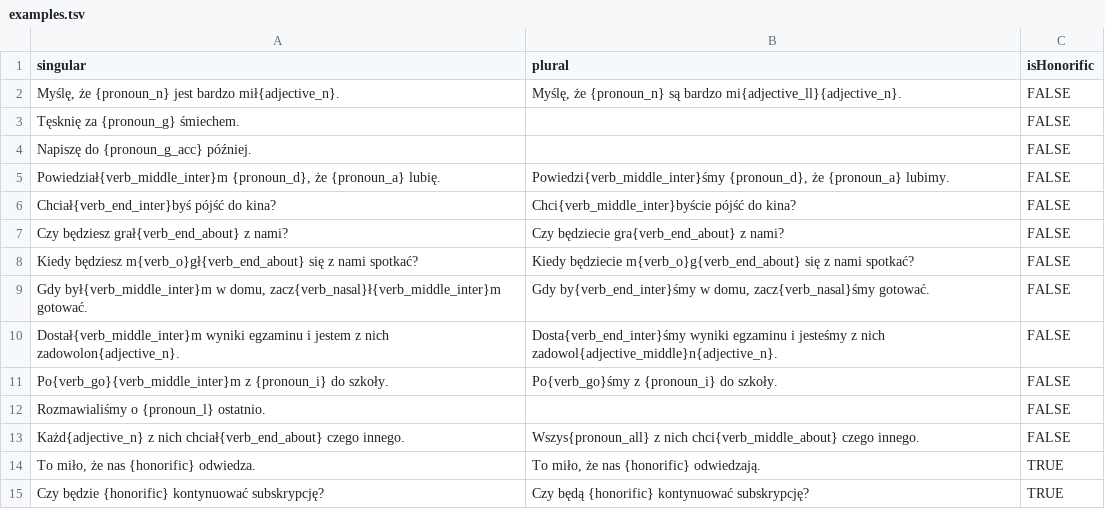
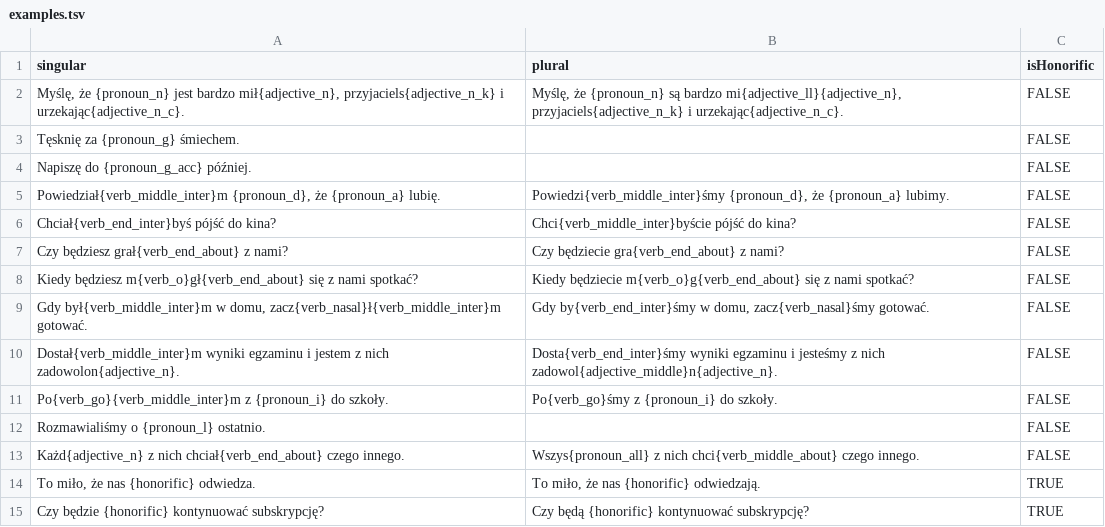
Before and after one commit to zlomenina/zajmena, a TSV file: locale/pl/pronouns/examples.tsv, drawn as a sheet.

```diff
--- a/locale/pl/pronouns/examples.tsv
+++ b/locale/pl/pronouns/examples.tsv
@@ -1,3 +1,3 @@
 singular	plural	isHonorific
-Myślę, że {pronoun_n} jest bardzo mił{adjective_n}.	Myślę, że {pronoun_n} są bardzo mi{adjective_ll}{adjective_n}.	FALSE
+Myślę, że {pronoun_n} jest bardzo mił{adjective_n}, przyjaciels{adjective_n_k} i urzekając{adjective_n_c}.	Myślę, że {pronoun_n} są bardzo mi{adjective_ll}{adjective_n}, przyjaciels{adjective_n_k} i urzekając{adjective_n_c}.	FALSE
 Tęsknię za {pronoun_g} śmiechem.		FALSE
```
Also changed, not shown: 2 other files.
